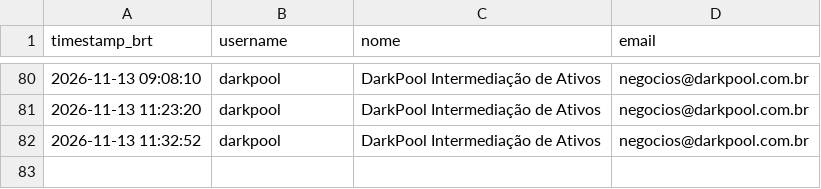
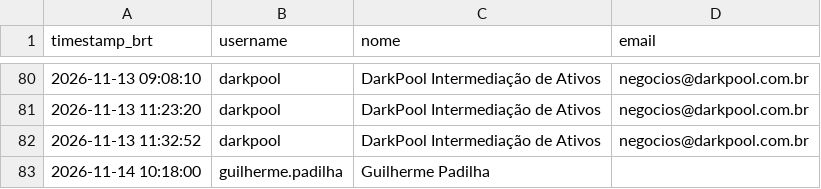
Before and after one commit to jucasalle87/resort-porto-seguro, a CSV file: data/access_log.csv, drawn as a sheet; only a part is shown, gaps mark what is left out.

Commit message:
Registra acesso de 'guilherme.padilha'

```diff
--- a/data/access_log.csv
+++ b/data/access_log.csv
@@ -82 +82,2 @@ timestamp_brt,username,nome,email
 2026-11-13 11:32:52,darkpool,DarkPool Intermediação de Ativos,negocios@darkpool.com.br
+2026-11-14 10:18:00,guilherme.padilha,Guilherme Padilha,
```
